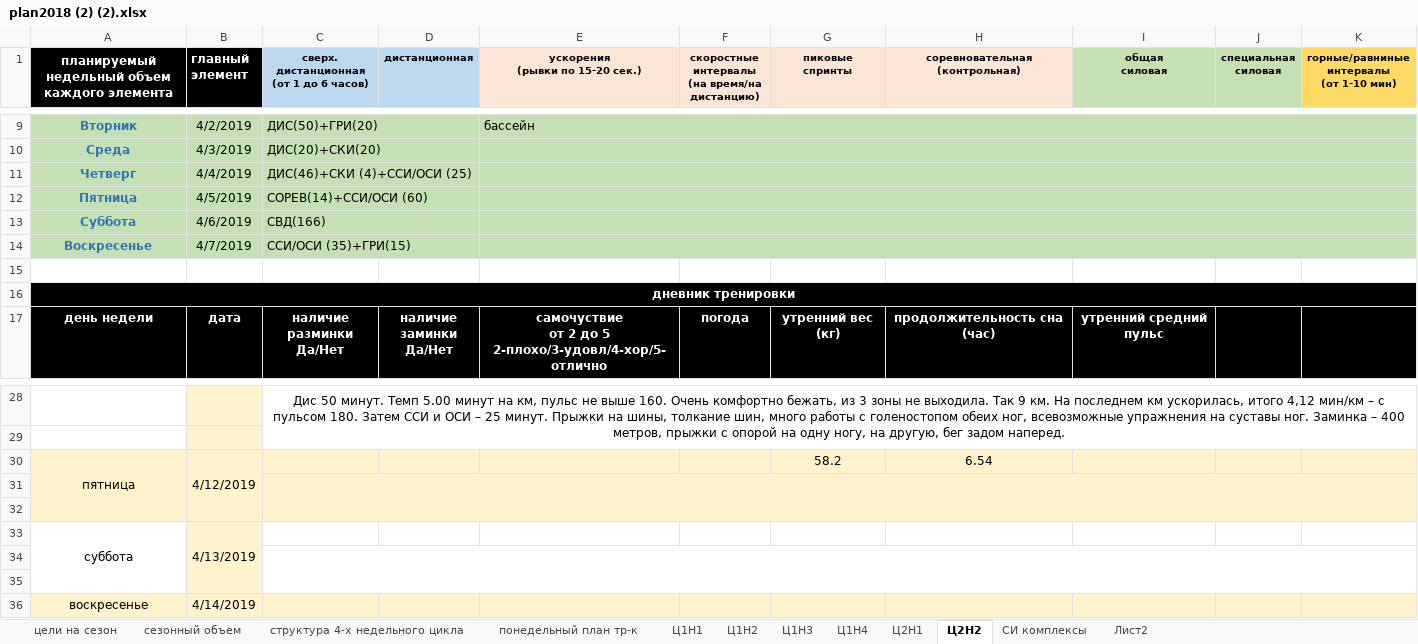
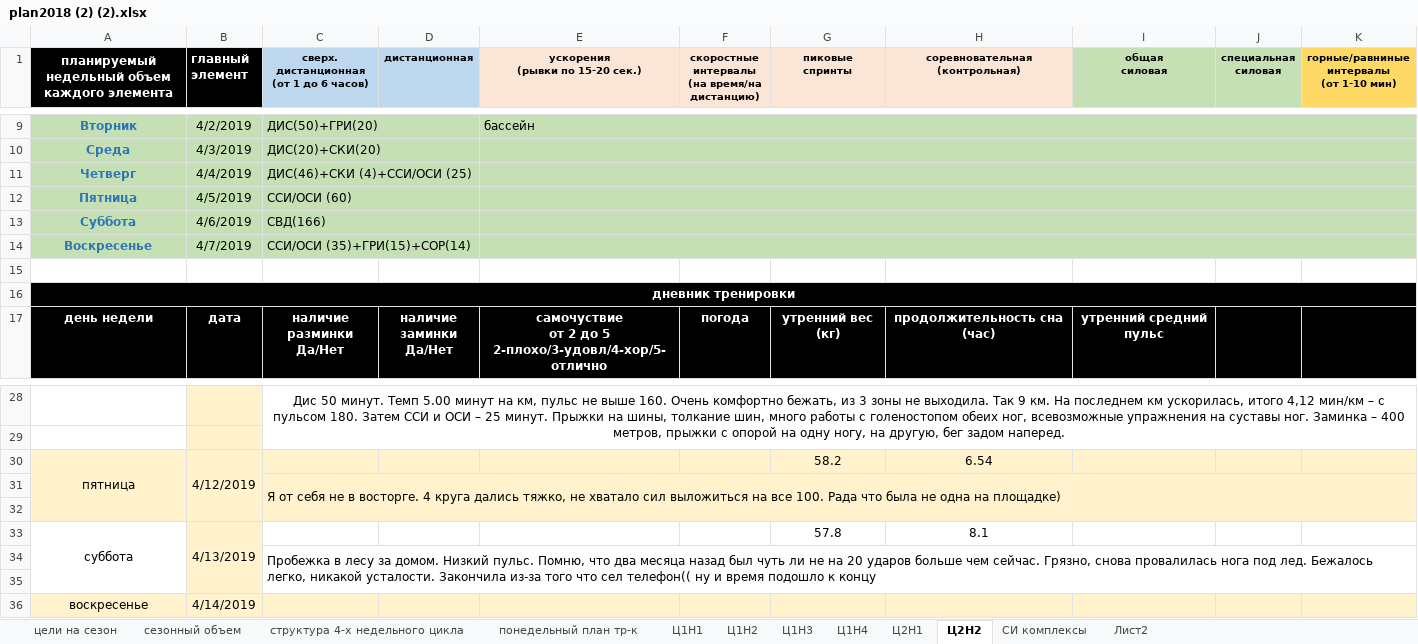
Before and after one commit to ElectusLux/SPORT, an Excel workbook: plan2018 (2) (2).xlsx, sheet Ц2Н2, drawn as a sheet; only a part is shown, gaps mark what is left out; values as stored, in another font and other column widths than the file's, no borders; removed rows and columns are numbered as before the commit, all else as after; the diff names each change by its address in the sheet, - before the commit and + after, or states it on an @@ line.

```diff
--- a/plan2018 (2) (2).xlsx (sheet Ц2Н2)
+++ b/plan2018 (2) (2).xlsx (sheet Ц2Н2)
-C12: СОРЕВ(14)+ССИ/ОСИ (60)
+C12: ССИ/ОСИ (60)
-C14: ССИ/ОСИ (35)+ГРИ(15)
+C14: ССИ/ОСИ (35)+ГРИ(15)+СОР(14)
+row 31:  |  | Я от себя не в восторге. 4 круга дались тяжко, не хватало сил выложиться на все 100. Рада что была не одна на площадке)
-C31:K32 merged
-row 32: (empty)
-G33 (пиковые спринты): (empty)
+G33 (пиковые спринты): 57.8
-H33 (соревновательная (контрольная)): (empty)
+H33 (соревновательная (контрольная)): 8.1
-C34: (empty)
+C34: Пробежка в лесу за домом. Низкий пульс. Помню, что два месяца назад был чуть ли не на 20 ударов больше чем сейчас. Грязно, снова провалилась нога под лед. Бежалось легко, никакой усталости. Закончила из-за того что сел телефон(( ну и время подошло к концу
```
Also changed, not shown: sheet СИ комплексы, charts or pictures.
